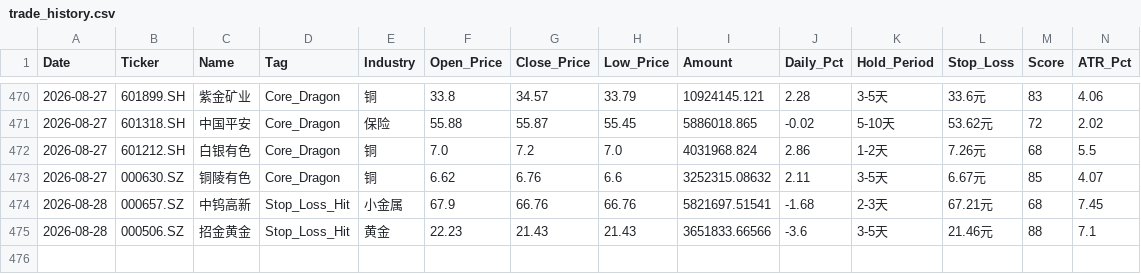
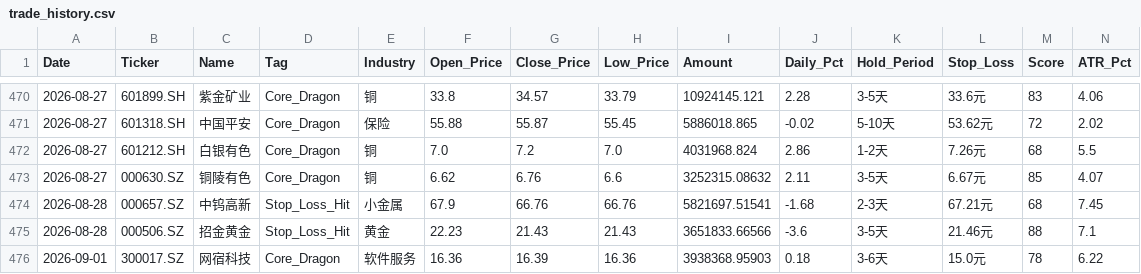
Before and after one commit to wijouyang-lab/a, a CSV file: trade_history.csv, drawn as a sheet; only a part is shown, gaps mark what is left out; rows hold the shown columns only; the diff names each change by its address in the sheet, - before the commit and + after, or states it on an @@ line.

```diff
--- a/trade_history.csv
+++ b/trade_history.csv
+row 476: 2026-09-01 | 300017.SZ | 网宿科技 | Core_Dragon | 软件服务 | 16.36 | 16.39 | 16.36 | 3938368.95903 | 0.18 | 3-6天 | 15.0元 | 78 | 6.22
```
Also changed, not shown: review_history.csv, 1 other file.
